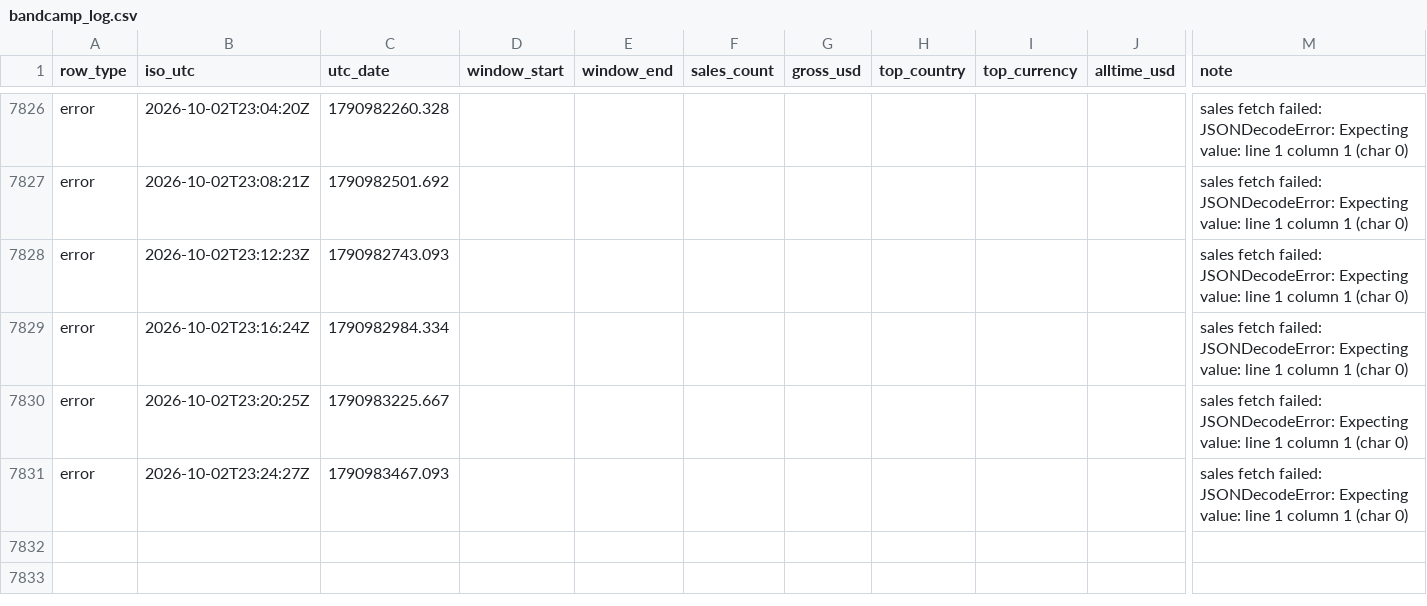
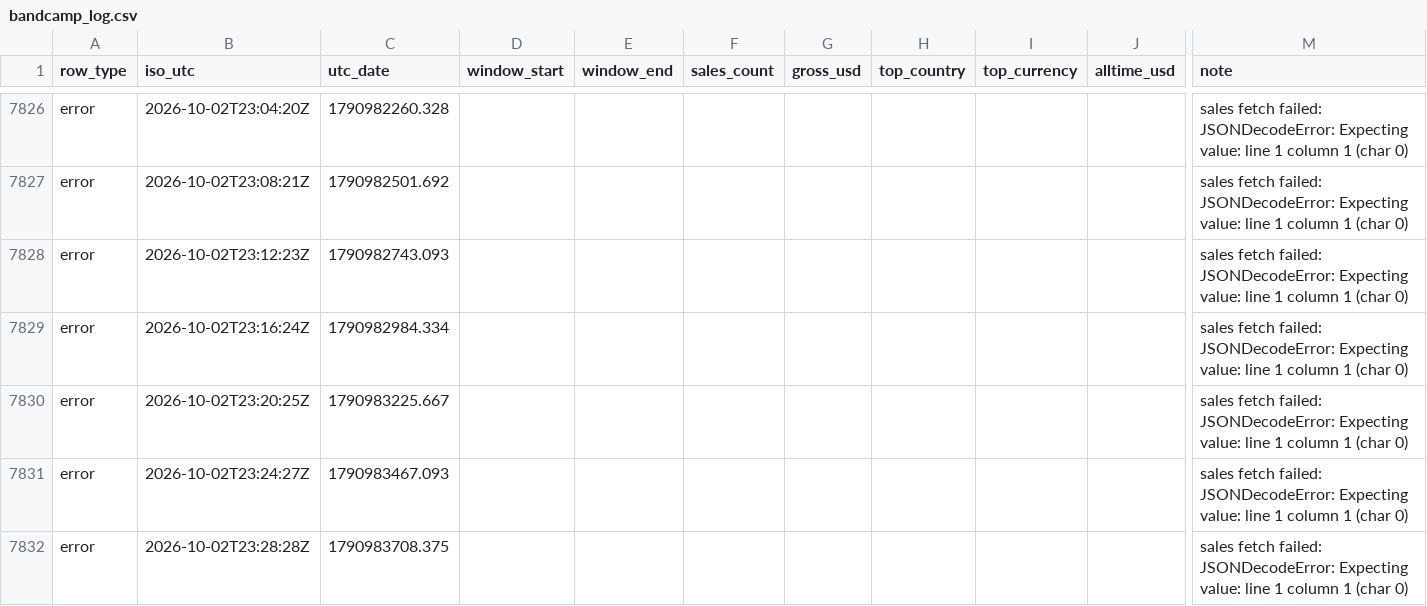
Before and after one commit to samwilco/bandcamp-revenue-tracker, a CSV file: data/bandcamp_log.csv, drawn as a sheet; only a part is shown, gaps mark what is left out; rows hold the shown columns only; the diff names each change by its address in the sheet, - before the commit and + after, or states it on an @@ line.

```diff
--- a/data/bandcamp_log.csv
+++ b/data/bandcamp_log.csv
+row 7832: error | 2026-10-02T23:28:28Z | 1790983708.375 |  |  |  |  |  |  |  | sales fetch failed: JSONDecodeError: Expecting value: line 1 column 1 (char 0)
```
